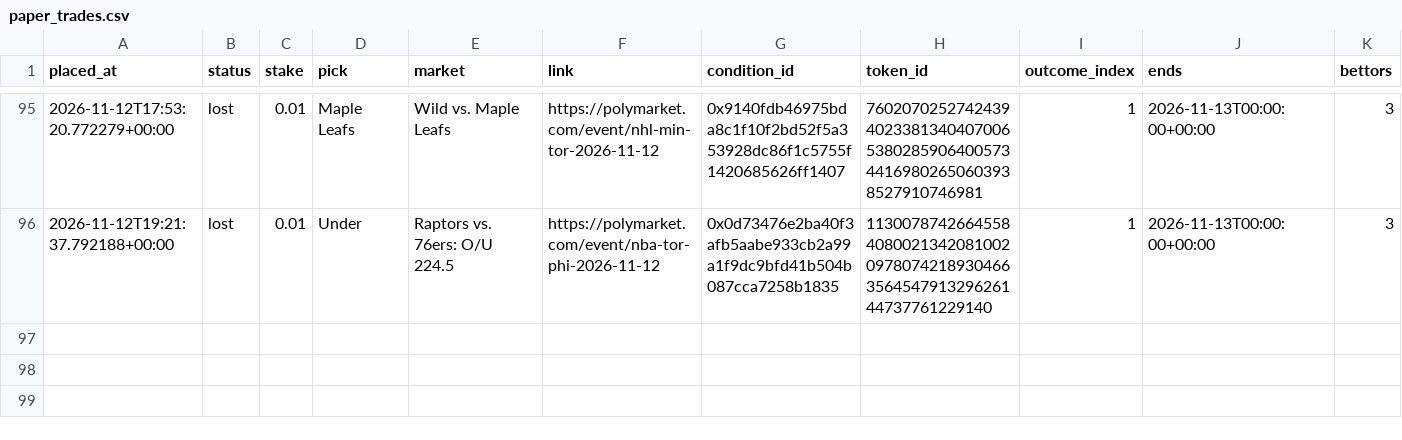
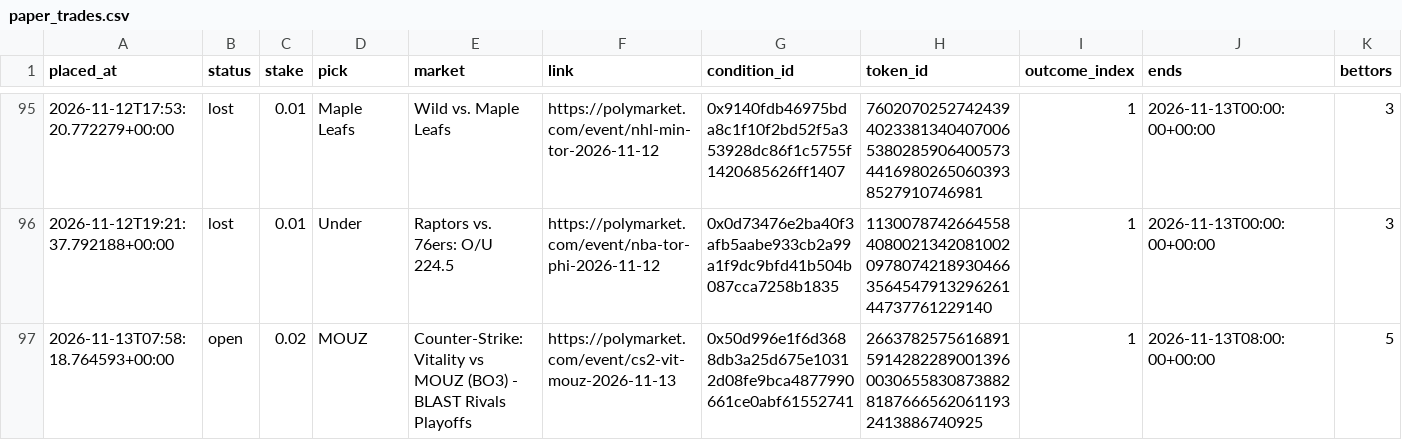
Before and after one commit to bhooder/Polymarket, a CSV file: paper_trades.csv, drawn as a sheet; only a part is shown, gaps mark what is left out; rows hold the shown columns only; the diff names each change by its address in the sheet, - before the commit and + after, or states it on an @@ line.

```diff
--- a/paper_trades.csv
+++ b/paper_trades.csv
+row 97: 2026-11-13T07:58:18.764593+00:00 | open | 0.02 | MOUZ | Counter-Strike: Vitality vs MOUZ (BO3) - BLAST Rivals Playoffs | https://polymarket.com/event/cs2-vit-mouz-2026-11-13 | 0x50d996e1f6d3688db3a25d675e10312d08fe9bca4877990661ce0abf61552741 | 26637825756168915914282289001396003065583087388281876665620611932413886740925 | 1 | 2026-11-13T08:00:00+00:00 | 5
```
Also changed, not shown: live_trades.csv, paper_trades_b.csv, 7 other files.
